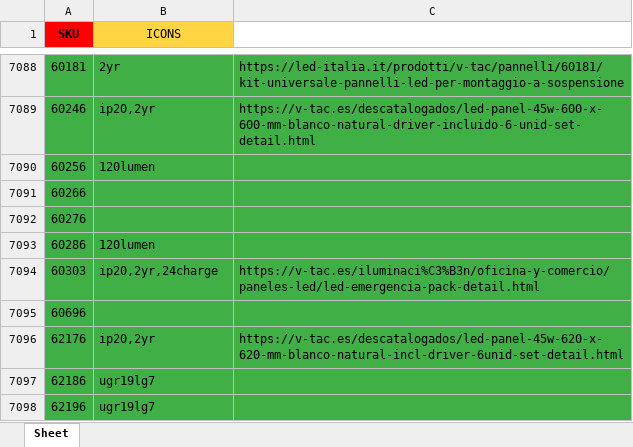
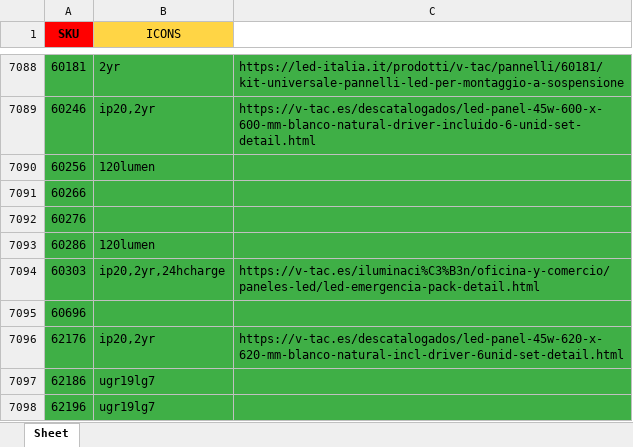
Before and after one commit to djxmeel/optima-scrapper, an Excel workbook: data/common/excel/product_icons.xlsx, sheet Sheet, drawn as a sheet; only a part is shown, gaps mark what is left out; values as stored, in another font and other column widths than the file's, no borders; the diff names each change by its address in the sheet, - before the commit and + after, or states it on an @@ line.

```diff
--- a/data/common/excel/product_icons.xlsx (sheet Sheet)
+++ b/data/common/excel/product_icons.xlsx (sheet Sheet)
-B7094 (ICONS): ip20,2yr,24charge
+B7094 (ICONS): ip20,2yr,24hcharge
```
